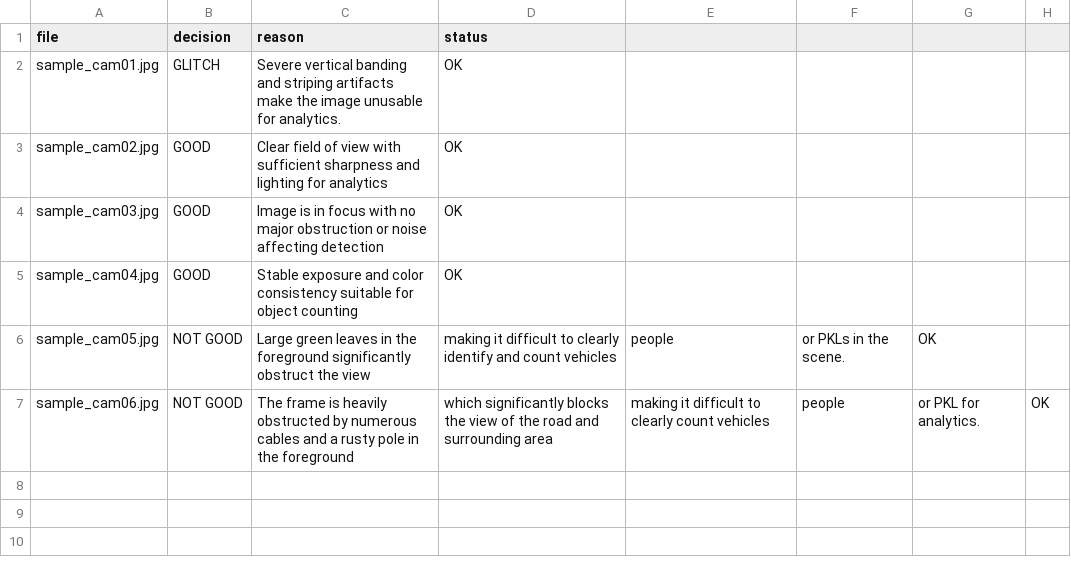
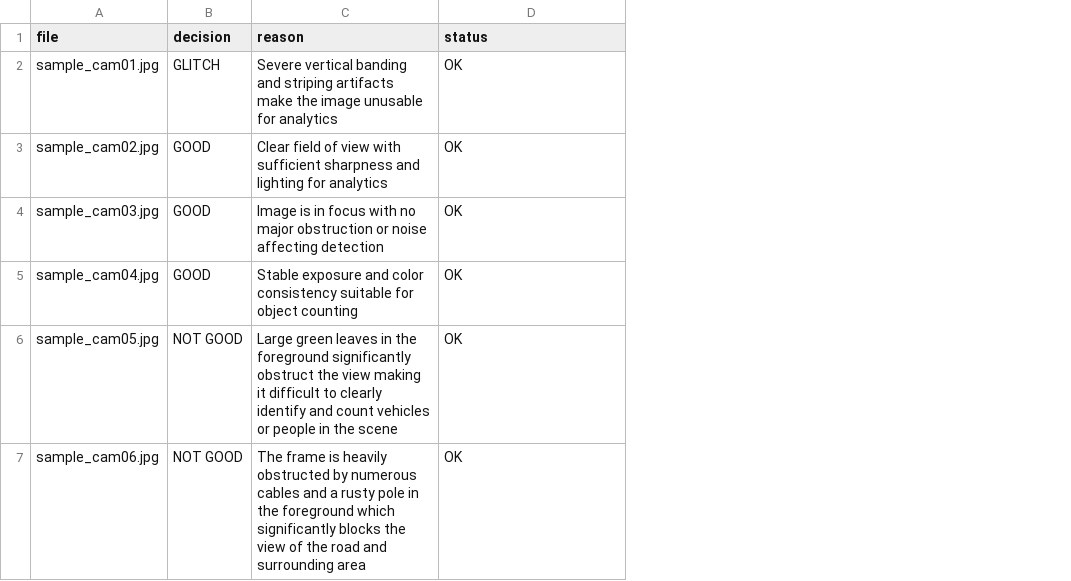
Before and after one commit to syaghin/cctv-frame-quality-assessment-llm, a CSV file: data/sample_predictions.csv, drawn as a sheet; the diff names each change by its address in the sheet, - before the commit and + after, or states it on an @@ line.

Commit message:
Update sample_predictions.csv

```diff
--- a/data/sample_predictions.csv
+++ b/data/sample_predictions.csv
-column E, rows 6-7: people | making it difficult to clearly count vehicles
-column F, rows 6-7: or PKLs in the scene. | people
-column G, rows 6-7: OK | or PKL for analytics.
-column H, row 7: OK
-C2 (reason): …unusable for analytics.
+C2 (reason): …unusable for analytics
-C6 (reason): …the view
+C6 (reason): …the view making it difficult to clearly identify and count vehicles or people in the scene
-D6 (status): making it difficult to clearly identify and count vehicles
+D6 (status): OK
-C7 (reason): …the foreground
+C7 (reason): …the foreground which significantly blocks the view of the road and surrounding area
-D7 (status): which significantly blocks the view of the road and surrounding area
+D7 (status): OK
```
